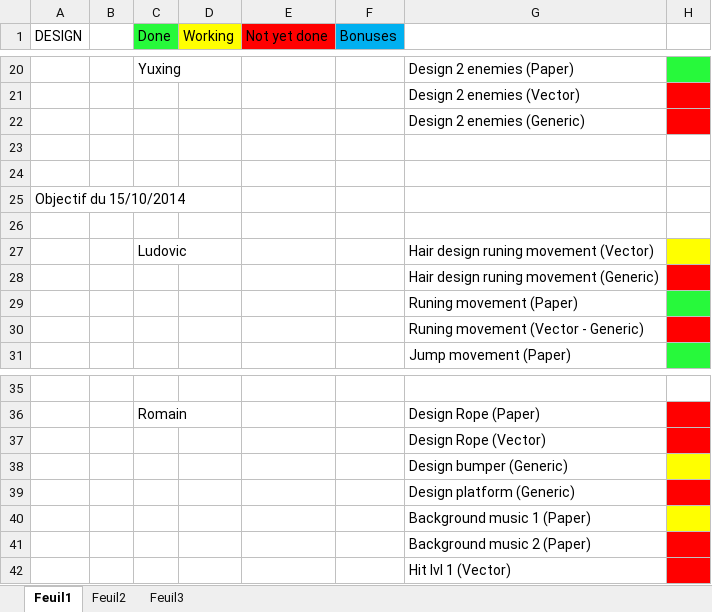
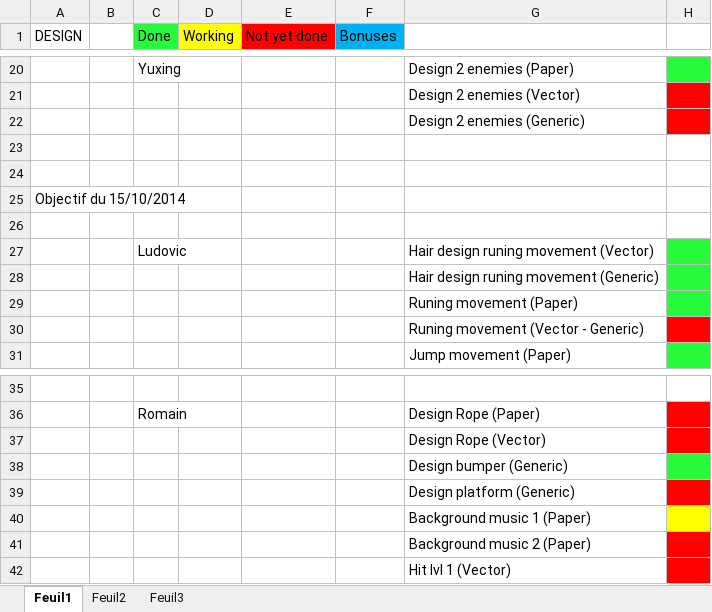
Before and after one commit to Black-Butterfly/OctoPonies, an Excel workbook: Objectif/Objectif.xlsx, sheet Feuil1, drawn as a sheet; only a part is shown, gaps mark what is left out; values as stored, in another font and other column widths than the file's, no borders; the diff names each change by its address in the sheet, - before the commit and + after, or states it on an @@ line.

```diff
--- a/Objectif/Objectif.xlsx (sheet Feuil1)
+++ b/Objectif/Objectif.xlsx (sheet Feuil1)
-H27 fill: #FFFF00
+H27 fill: #27F93B
-H28 fill: #FF0000
+H28 fill: #27F93B
-H38 fill: #FFFF00
+H38 fill: #27F93B
```
Also changed, not shown: 3 other files.
